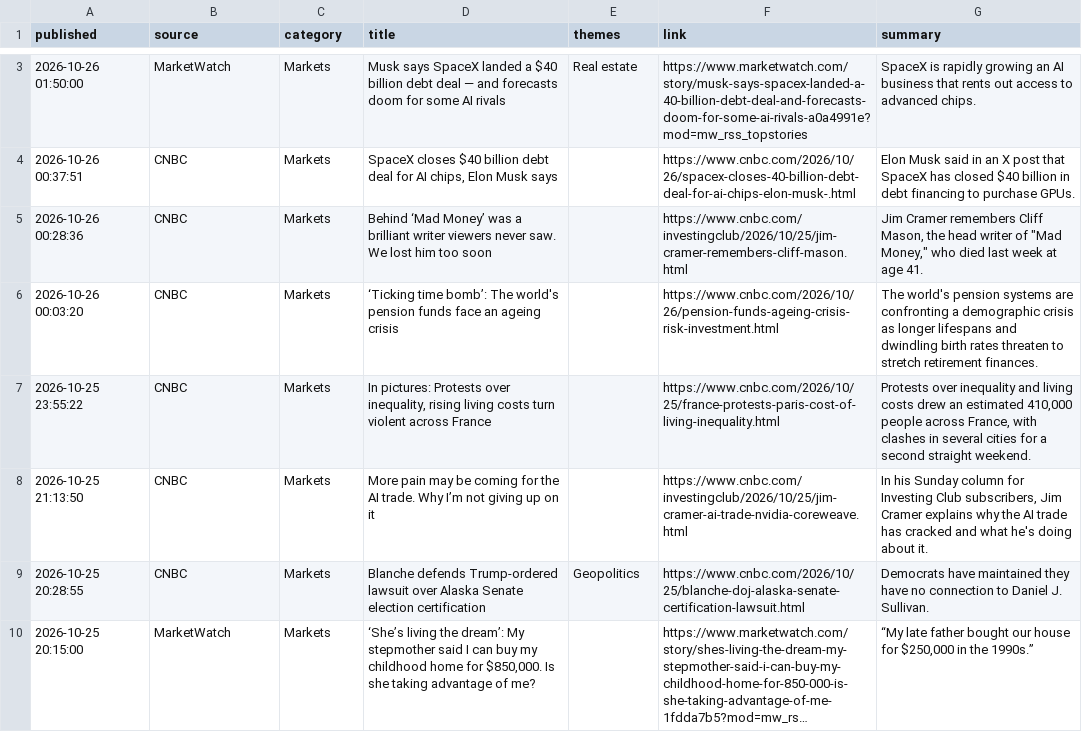
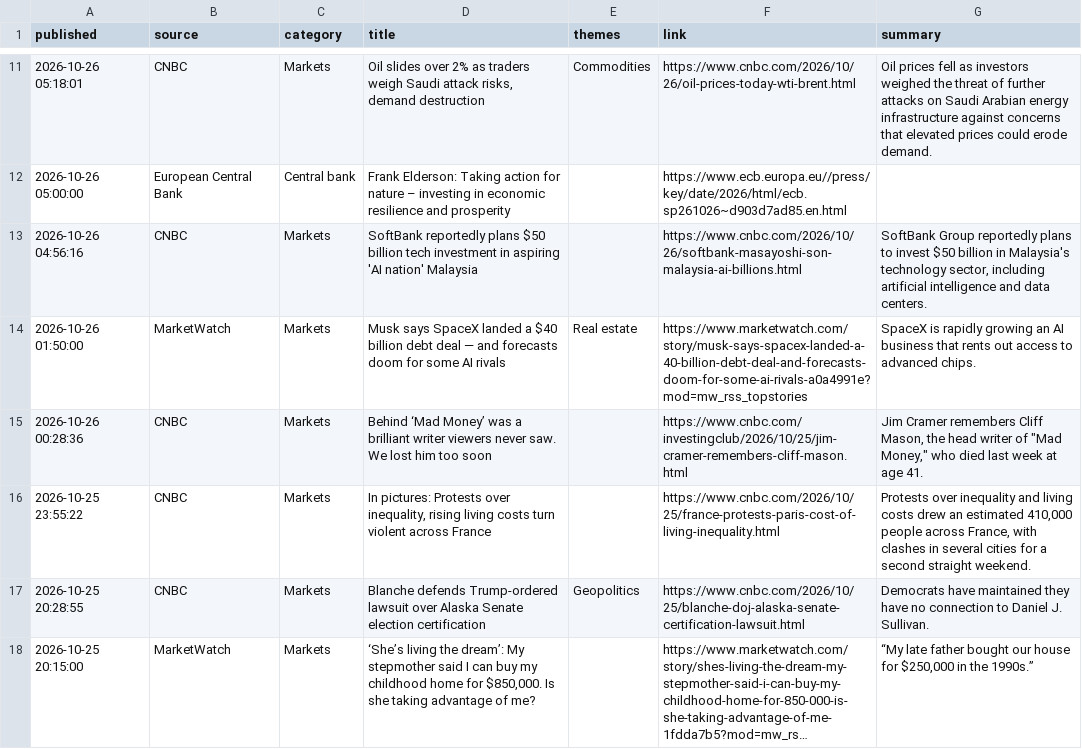
Before and after one commit to Agunp1/AI-Financial-Analyst, a CSV file: day78b_headlines.csv, drawn as a sheet; only a part is shown, gaps mark what is left out; long unchanged cells end in …; the diff covers the shown part only.

Commit message:
Price refresh 2026-10-26 09:51 UTC

```diff
--- a/day78b_headlines.csv
+++ b/day78b_headlines.csv
@@ -3,7 +11,7 @@ published,source,category,title,themes,link,summary
+2026-10-26 05:18:01,CNBC,Markets,"Oil slides over 2% as traders weigh Saudi attack risks, demand destruction",Commodities,https://www.cnbc.com/2026/10/26/oil-prices-today-wti-brent.html,Oil prices fell as investors weighed the threat of further attacks on Saudi Arabian energy infrastructure against concerns that elevated prices could erode demand.
+2026-10-26 05:00:00,European Central Bank,Central bank,Frank Elderson: Taking action for nature – investing in economic resilience and prosperity,,https://www.ecb.europa.eu//press/key/date/2026/html/ecb.sp261026~d903d7ad85.en.html,
+2026-10-26 04:56:16,CNBC,Markets,SoftBank reportedly plans $50 billion tech investment in aspiring 'AI nation' Malaysia,,https://www.cnbc.com/2026/10/26/softbank-masayoshi-son-malaysia-ai-billions.html,"SoftBank Group reportedly plans to invest $50 billion in Malaysia's technology sector, including artificial intelligence and data centers."
 2026-10-26 01:50:00,MarketWatch,Markets,Musk says SpaceX landed a $40 billion debt deal — and forecasts doom for some AI rivals,Real estate,https://www.marketwatch.com/story/musk-says-spacex-landed-a-40-billion-debt-deal-and-forecasts-doom-for-some-ai-rivals-a0a4991e?mod=mw_rss_topstories,SpaceX is rapidly growing an AI business that rents out access to advanced chips.
-2026-10-26 00:37:51,CNBC,Markets,"SpaceX closes $40 billion debt deal for AI chips, Elon Musk says",,https://www.cnbc.com/2026/10/26/spacex-closes-40-billion-debt-deal-for-ai-chips-elon-musk-.html,Elon Musk said in an X post that SpaceX has closed $40 billion in debt financing to purchase GPUs.
 2026-10-26 00:28:36,CNBC,Markets,Behind ‘Mad Money’ was a brilliant writer viewers never saw. We lost him too soon,,https://www.cnbc.com/investingclub/2026/10/25/jim-cramer-remembers-cliff-mason.html,"Jim Cramer remembers Cliff Mason, the head writer of ""Mad Money,"" who died last week at age 41."
-2026-10-26 00:03:20,CNBC,Markets,‘Ticking time bomb’: The world's pension funds face an ageing crisis,,https://www.cnbc.com/2026/10/26/pension-funds-ageing-crisis-risk-investment.html,The world's pension systems are confronting a demographic crisis as longer lifespans and dwindling birth rates threaten to stretch retirement finances.
 2026-10-25 23:55:22,CNBC,Markets,"In pictures: Protests over inequality, rising living costs turn violent across France",,https://www.cnbc.com/2026/10/25/france-protests-paris-cost-of-living-inequality.html,"Protests over inequality and living costs drew an estimated 410,000 people across France, with clashes in several cities for a second straight weekend."
-2026-10-25 21:13:50,CNBC,Markets,More pain may be coming for the AI trade. Why I’m not giving up on it,,https://www.cnbc.com/investingclub/2026/10/25/jim-cramer-ai-trade-nvidia-coreweave.html,"In his Sunday column for Investing Club subscribers, Jim Cramer explains why the AI trade has cracked and what he's doing about it."
 2026-10-25 20:28:55,CNBC,Markets,Blanche defends Trump-ordered lawsuit over Alaska Senate election certification,Geopolitics,https://www.cnbc.com/2026/10/25/blanche-doj-alaska-senate-certification-lawsuit.html,Democrats have maintained they have no connection to Daniel J. Sullivan.
```
Also changed, not shown: 8 added rows, 7 removed rows and 1 edited cell elsewhere in this file, day67_instrument_risk_monitor.csv, day67_portfolio_risk_dashboard.csv, 23 other files.
